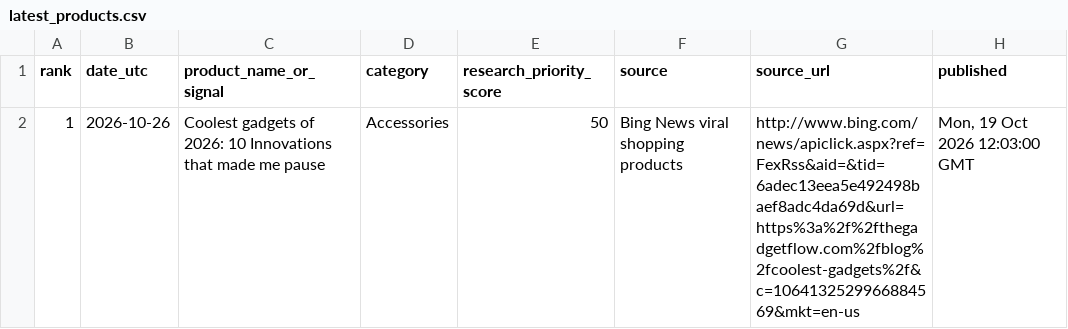
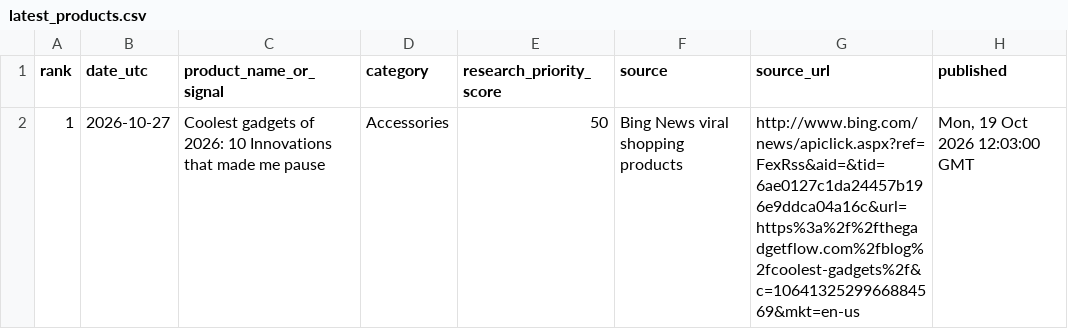
Before and after one commit to heerbaria2112-a11y/heermart-product-hunter-ai, a CSV file: reports/latest_products.csv, drawn as a sheet; only a part is shown; the diff covers the shown part only; the diff names each change by its address in the sheet, - before the commit and + after, or states it on an @@ line.

```diff
--- a/reports/latest_products.csv
+++ b/reports/latest_products.csv
-B2 (date_utc): 2026-10-26
+B2 (date_utc): 2026-10-27
-G2 (source_url): http://www.bing.com/news/apiclick.aspx?ref=FexRss&aid=&tid=6adec13eea5e492498baef8adc4da69d&url=https%3a%2f%2fthegadgetflow.com%2fblog%2fcoolest-gadgets%2f&c=1064132529966884569&mkt=en-us
+G2 (source_url): http://www.bing.com/news/apiclick.aspx?ref=FexRss&aid=&tid=6ae0127c1da24457b196e9ddca04a16c&url=https%3a%2f%2fthegadgetflow.com%2fblog%2fcoolest-gadgets%2f&c=1064132529966884569&mkt=en-us
```
Also changed, not shown: 1 removed row elsewhere in this file, 2 other files.
